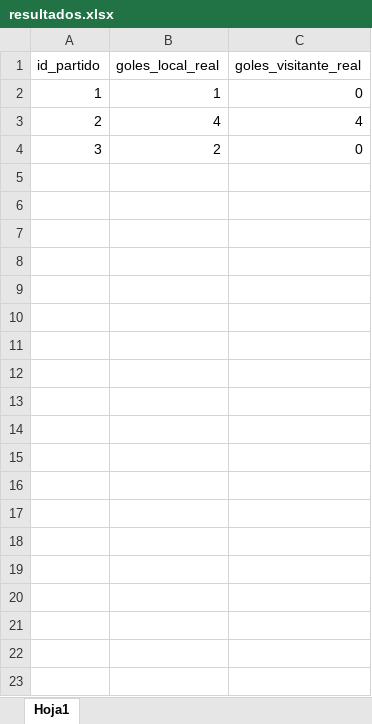
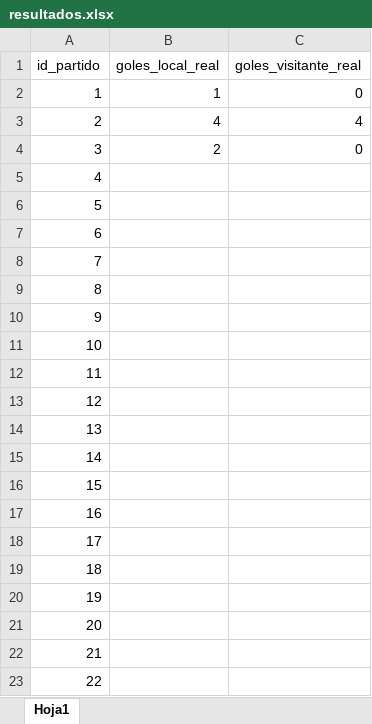
Before and after one commit to Dannyncho/TotoGolFamiliar, an Excel workbook: data/resultados.xlsx, sheet Hoja1, drawn as a sheet; only a part is shown; values as stored, in another font and other column widths than the file's, no borders; the diff covers the shown part only; the diff names each change by its address in the sheet, - before the commit and + after, or states it on an @@ line.

```diff
--- a/data/resultados.xlsx (sheet Hoja1)
+++ b/data/resultados.xlsx (sheet Hoja1)
+row 5: 4
+row 6: 5
+row 7: 6
+row 8: 7
+row 9: 8
+row 10: 9
+row 11: 10
+row 12: 11
+row 13: 12
+row 14: 13
+row 15: 14
+row 16: 15
+row 17: 16
+row 18: 17
+row 19: 18
+row 20: 19
+row 21: 20
+row 22: 21
+row 23: 22
```
Also changed, not shown: 50 added rows elsewhere in this sheet, 2 other files.
